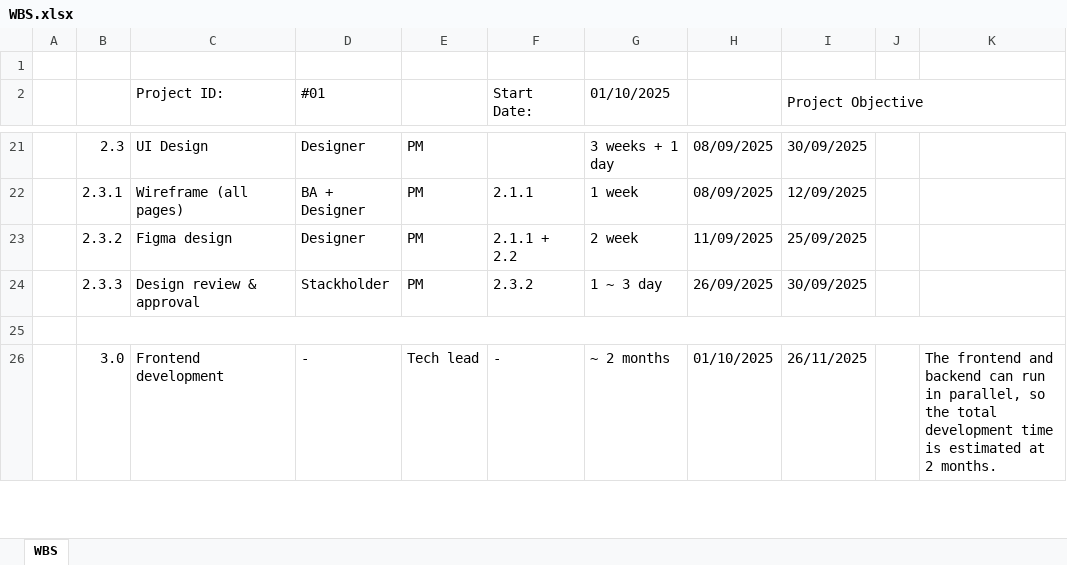
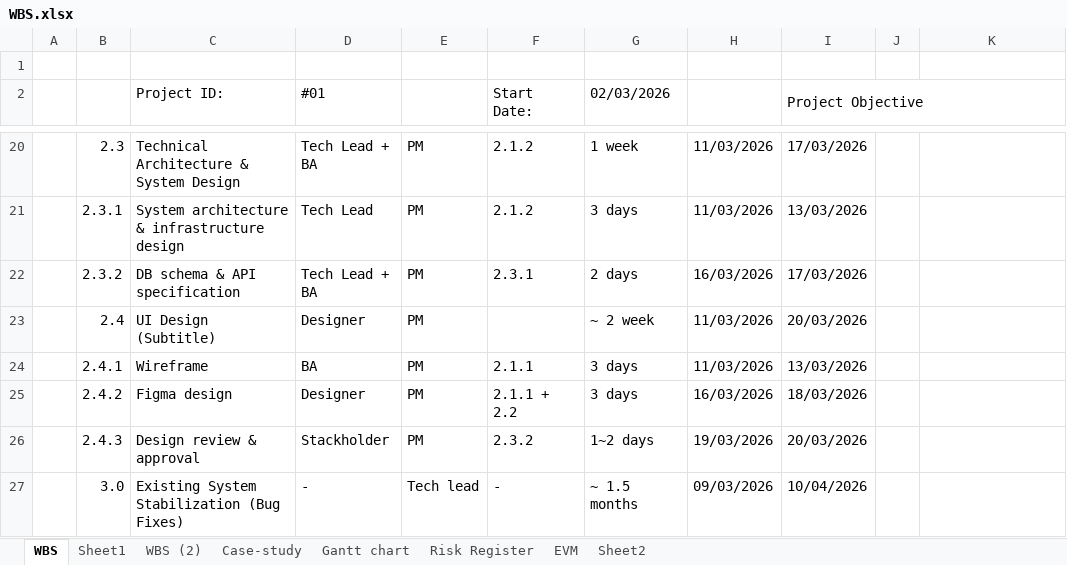
Before and after one commit to hoangghaii/PM-roadmap, an Excel workbook: excercies/01-junior-pm/WBS.xlsx, sheet WBS, drawn as a sheet; only a part is shown, gaps mark what is left out; values as stored, in another font and other column widths than the file's, no cell formats; removed rows and columns are numbered as before the commit, all else as after; the diff covers the shown part only; the diff names each change by its address in the sheet, - before the commit and + after, or states it on an @@ line.

```diff
--- a/excercies/01-junior-pm/WBS.xlsx (sheet WBS)
+++ b/excercies/01-junior-pm/WBS.xlsx (sheet WBS)
+sheet tab: Sheet1
+sheet tab: WBS (2)
+sheet tab: Case-study
+sheet tab: Gantt chart
+sheet tab: Risk Register
+sheet tab: EVM
+sheet tab: Sheet2
-G2: 01/10/2025
+G2: 02/03/2026
-C20 (Project ID:): UI Design
+C20 (Project ID:): Technical Architecture & System Design
-D20 (#01): Designer
+D20 (#01): Tech Lead + BA
-F20 (Start Date:): (empty)
+F20 (Start Date:): 2.1.2
-G20 (02/03/2026): 3 weeks + 1 day
+G20 (02/03/2026): 1 week
-H20:H21: 08/09/2025
+H20:H21: 11/03/2026
-I20 (Project Objective): 30/09/2025
+I20 (Project Objective): 17/03/2026
-C21 (Project ID:): Wireframe (all pages)
+C21 (Project ID:): System architecture & infrastructure design
-D21 (#01): BA + Designer
+D21 (#01): Tech Lead
-F21 (Start Date:): 2.1.1
+F21 (Start Date:): 2.1.2
-G21 (02/03/2026): 1 week
+G21 (02/03/2026): 3 days
-I21 (Project Objective): 12/09/2025
+I21 (Project Objective): 13/03/2026
-C22 (Project ID:): Figma design
+C22 (Project ID:): DB schema & API specification
-D22 (#01): Designer
+D22 (#01): Tech Lead + BA
-F22 (Start Date:): 2.1.1 + 2.2
+F22 (Start Date:): 2.3.1
-G22 (02/03/2026): 2 week
+G22 (02/03/2026): 2 days
-H22: 11/09/2025
+H22: 16/03/2026
-I22 (Project Objective): 25/09/2025
+I22 (Project Objective): 17/03/2026
+row 23:  | 2.4 | UI Design (Subtitle) | Designer | PM |  | ~ 2 week | 11/03/2026 | 20/03/2026
+row 24:  | 2.4.1 | Wireframe | BA | PM | 2.1.1 | 3 days | 11/03/2026 | 13/03/2026
+row 25:  | 2.4.2 | Figma design | Designer | PM | 2.1.1 + 2.2 | 3 days | 16/03/2026 | 18/03/2026
-B26: 2.3.3
+B26: 2.4.3
-G26 (02/03/2026): 1 ~ 3 day
+G26 (02/03/2026): 1~2 days
-H26: 26/09/2025
+H26: 19/03/2026
-I26 (Project Objective): 30/09/2025
+I26 (Project Objective): 20/03/2026
-row 25: (empty)
-C27 (Project ID:): Frontend development
+C27 (Project ID:): Existing System Stabilization (Bug Fixes)
-G27 (02/03/2026): ~ 2 months
+G27 (02/03/2026): ~ 1.5 months
-H27: 01/10/2025
+H27: 09/03/2026
-I27 (Project Objective): 26/11/2025
+I27 (Project Objective): 10/04/2026
-K27: The frontend and backend can run in parallel, so the total development time is estimated at 2 months.
+K27: (empty)
-K26:K49 merged
```
Also changed, not shown: 3 added rows, 15 removed rows, 195 edited cells and merged cells elsewhere in this sheet, cell formats, 6 other files.
